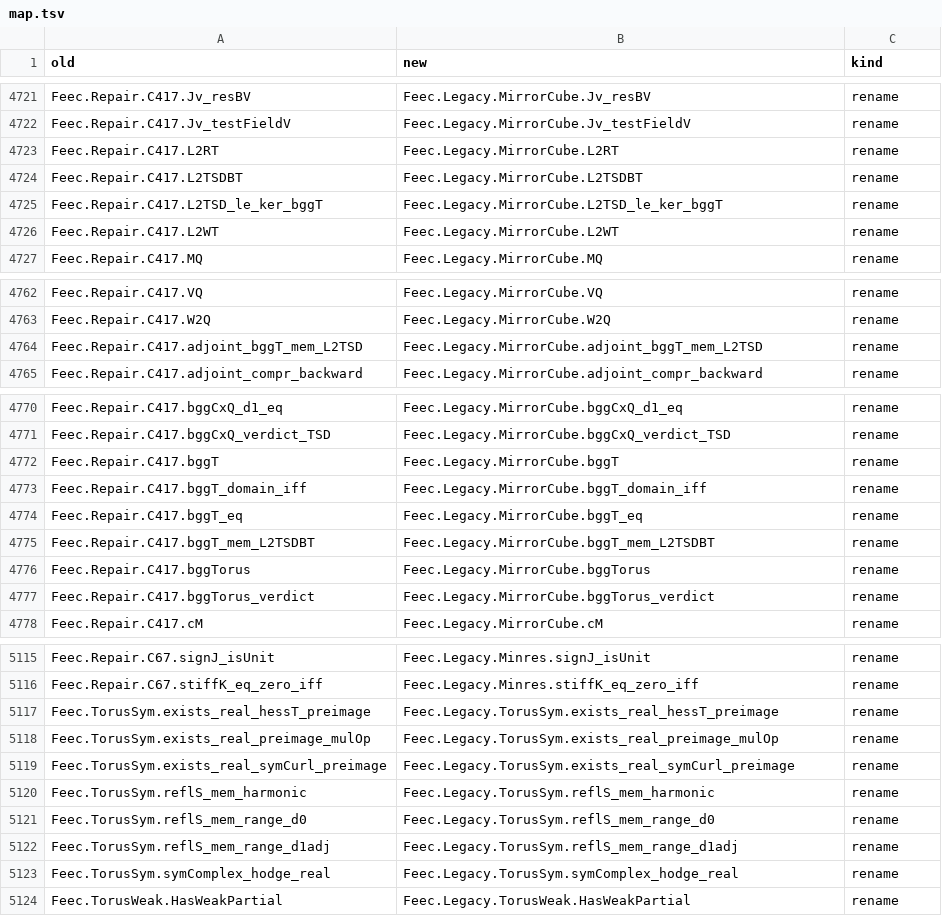
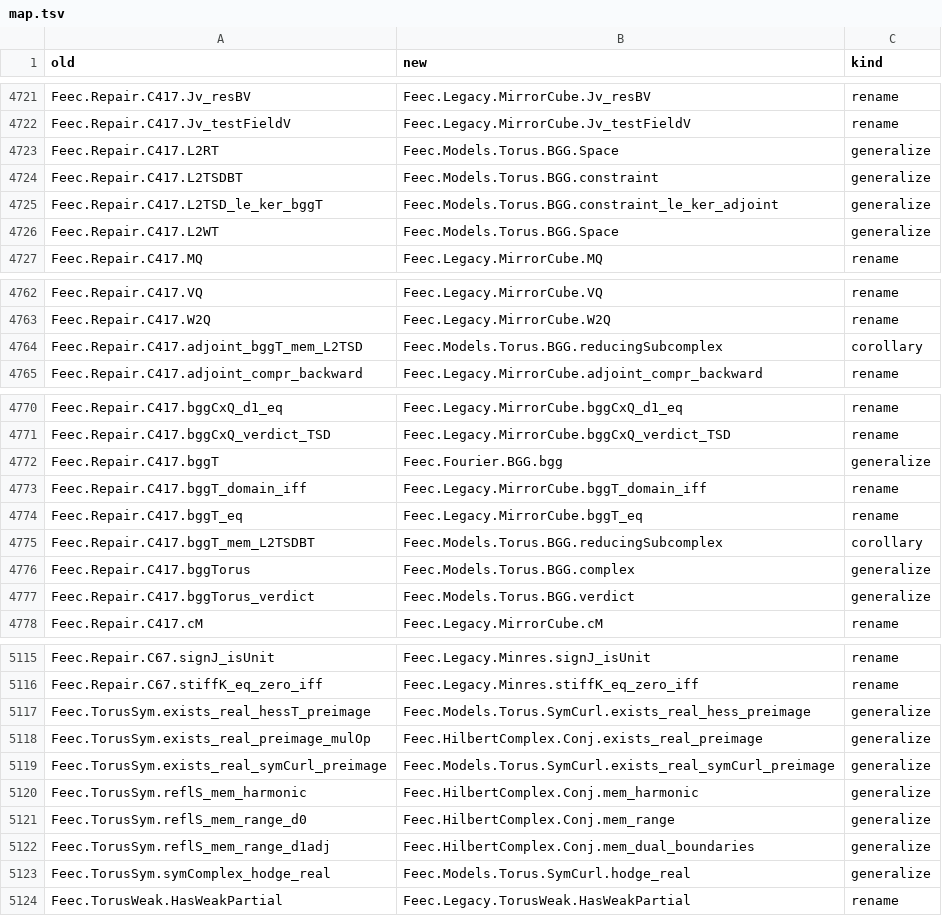
Before and after one commit to vincentqb/feec, a TSV file: docs/migration/map.tsv, drawn as a sheet; only a part is shown, gaps mark what is left out; the diff covers the shown part only.

Commit message:
fourierCubeBase (1): real Hodge decomposition for conjugations of Hilbert complexes (Conj.dual, mem_range/ker/harmonic/dual_boundaries, hodge_real, exists_real_preimage[_adjoint]); Models.Torus.SymCurl.hodge_real and real potentials, Eq. (4.16)-(4.18) citations, adjoint_d; Models.Torus.BGG.verdict (sigma = 0, u TSD, M = 0, B TSD, the (4.15) component equations) with wave_apply_zero/one/two, mem_constraint_two_iff, constraint_le_ker_adjoint, mem_wave_domain_of; map rows for Legacy BggTorus and TorusSym

```diff
--- a/docs/migration/map.tsv
+++ b/docs/migration/map.tsv
@@ -4722,6 +4722,6 @@ Feec.Repair.C417.Jv_resBV	Feec.Legacy.MirrorCube.Jv_resBV	rename
 Feec.Repair.C417.Jv_testFieldV	Feec.Legacy.MirrorCube.Jv_testFieldV	rename
-Feec.Repair.C417.L2RT	Feec.Legacy.MirrorCube.L2RT	rename
-Feec.Repair.C417.L2TSDBT	Feec.Legacy.MirrorCube.L2TSDBT	rename
-Feec.Repair.C417.L2TSD_le_ker_bggT	Feec.Legacy.MirrorCube.L2TSD_le_ker_bggT	rename
-Feec.Repair.C417.L2WT	Feec.Legacy.MirrorCube.L2WT	rename
+Feec.Repair.C417.L2RT	Feec.Models.Torus.BGG.Space	generalize
+Feec.Repair.C417.L2TSDBT	Feec.Models.Torus.BGG.constraint	generalize
+Feec.Repair.C417.L2TSD_le_ker_bggT	Feec.Models.Torus.BGG.constraint_le_ker_adjoint	generalize
+Feec.Repair.C417.L2WT	Feec.Models.Torus.BGG.Space	generalize
 Feec.Repair.C417.MQ	Feec.Legacy.MirrorCube.MQ	rename
@@ -4763,3 +4763,3 @@ Feec.Repair.C417.VQ	Feec.Legacy.MirrorCube.VQ	rename
 Feec.Repair.C417.W2Q	Feec.Legacy.MirrorCube.W2Q	rename
-Feec.Repair.C417.adjoint_bggT_mem_L2TSD	Feec.Legacy.MirrorCube.adjoint_bggT_mem_L2TSD	rename
+Feec.Repair.C417.adjoint_bggT_mem_L2TSD	Feec.Models.Torus.BGG.reducingSubcomplex	corollary
 Feec.Repair.C417.adjoint_compr_backward	Feec.Legacy.MirrorCube.adjoint_compr_backward	rename
@@ -4771,8 +4771,8 @@ Feec.Repair.C417.bggCxQ_d1_eq	Feec.Legacy.MirrorCube.bggCxQ_d1_eq	rename
 Feec.Repair.C417.bggCxQ_verdict_TSD	Feec.Legacy.MirrorCube.bggCxQ_verdict_TSD	rename
-Feec.Repair.C417.bggT	Feec.Legacy.MirrorCube.bggT	rename
+Feec.Repair.C417.bggT	Feec.Fourier.BGG.bgg	generalize
 Feec.Repair.C417.bggT_domain_iff	Feec.Legacy.MirrorCube.bggT_domain_iff	rename
 Feec.Repair.C417.bggT_eq	Feec.Legacy.MirrorCube.bggT_eq	rename
-Feec.Repair.C417.bggT_mem_L2TSDBT	Feec.Legacy.MirrorCube.bggT_mem_L2TSDBT	rename
-Feec.Repair.C417.bggTorus	Feec.Legacy.MirrorCube.bggTorus	rename
-Feec.Repair.C417.bggTorus_verdict	Feec.Legacy.MirrorCube.bggTorus_verdict	rename
+Feec.Repair.C417.bggT_mem_L2TSDBT	Feec.Models.Torus.BGG.reducingSubcomplex	corollary
+Feec.Repair.C417.bggTorus	Feec.Models.Torus.BGG.complex	generalize
+Feec.Repair.C417.bggTorus_verdict	Feec.Models.Torus.BGG.verdict	generalize
 Feec.Repair.C417.cM	Feec.Legacy.MirrorCube.cM	rename
@@ -5116,9 +5116,9 @@ Feec.Repair.C67.signJ_isUnit	Feec.Legacy.Minres.signJ_isUnit	rename
 Feec.Repair.C67.stiffK_eq_zero_iff	Feec.Legacy.Minres.stiffK_eq_zero_iff	rename
-Feec.TorusSym.exists_real_hessT_preimage	Feec.Legacy.TorusSym.exists_real_hessT_preimage	rename
-Feec.TorusSym.exists_real_preimage_mulOp	Feec.Legacy.TorusSym.exists_real_preimage_mulOp	rename
-Feec.TorusSym.exists_real_symCurl_preimage	Feec.Legacy.TorusSym.exists_real_symCurl_preimage	rename
-Feec.TorusSym.reflS_mem_harmonic	Feec.Legacy.TorusSym.reflS_mem_harmonic	rename
-Feec.TorusSym.reflS_mem_range_d0	Feec.Legacy.TorusSym.reflS_mem_range_d0	rename
-Feec.TorusSym.reflS_mem_range_d1adj	Feec.Legacy.TorusSym.reflS_mem_range_d1adj	rename
-Feec.TorusSym.symComplex_hodge_real	Feec.Legacy.TorusSym.symComplex_hodge_real	rename
+Feec.TorusSym.exists_real_hessT_preimage	Feec.Models.Torus.SymCurl.exists_real_hess_preimage	generalize
+Feec.TorusSym.exists_real_preimage_mulOp	Feec.HilbertComplex.Conj.exists_real_preimage	generalize
+Feec.TorusSym.exists_real_symCurl_preimage	Feec.Models.Torus.SymCurl.exists_real_symCurl_preimage	generalize
+Feec.TorusSym.reflS_mem_harmonic	Feec.HilbertComplex.Conj.mem_harmonic	generalize
+Feec.TorusSym.reflS_mem_range_d0	Feec.HilbertComplex.Conj.mem_range	generalize
+Feec.TorusSym.reflS_mem_range_d1adj	Feec.HilbertComplex.Conj.mem_dual_boundaries	generalize
+Feec.TorusSym.symComplex_hodge_real	Feec.Models.Torus.SymCurl.hodge_real	generalize
 Feec.TorusWeak.HasWeakPartial	Feec.Legacy.TorusWeak.HasWeakPartial	rename
```
Also changed, not shown: 16 edited cells elsewhere in this file, 3 other files.
